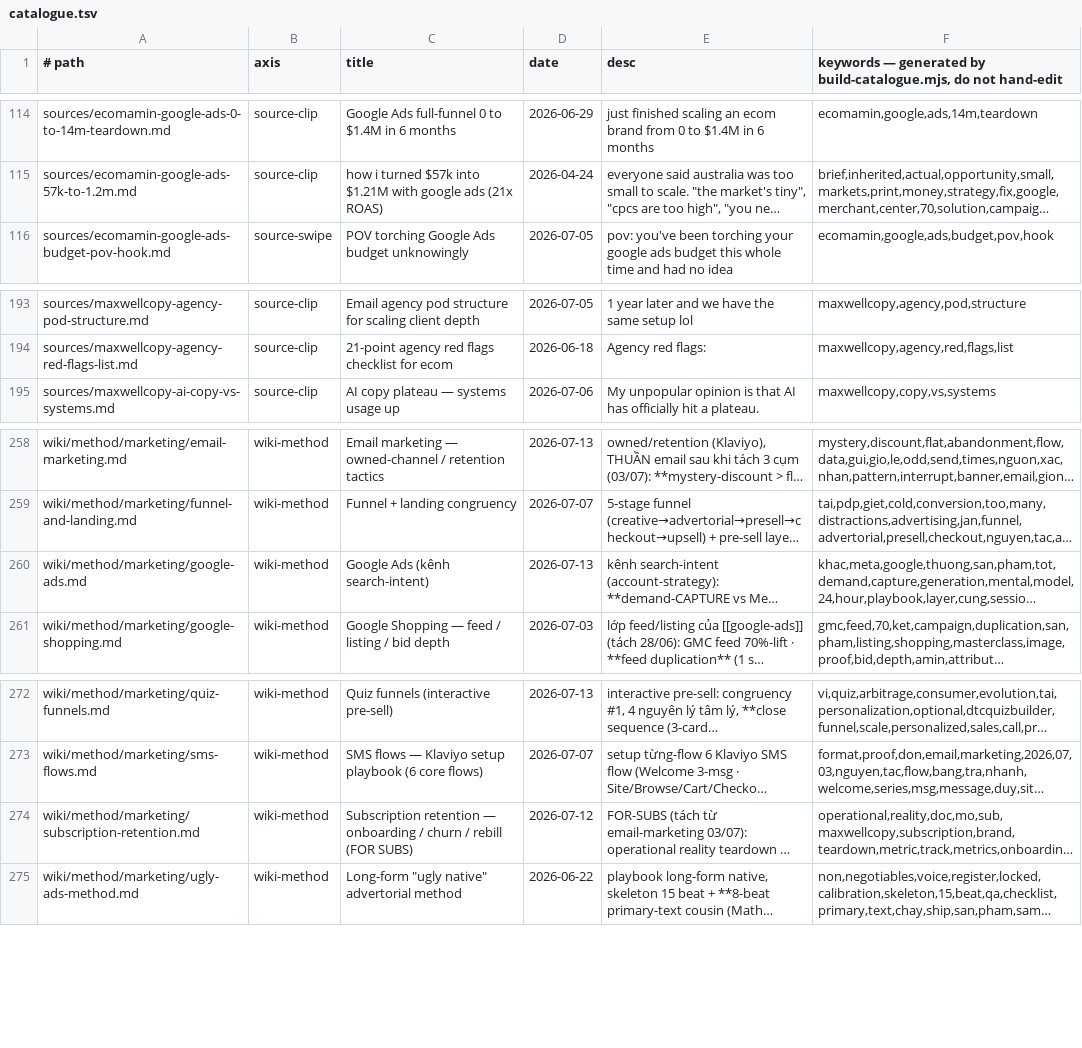
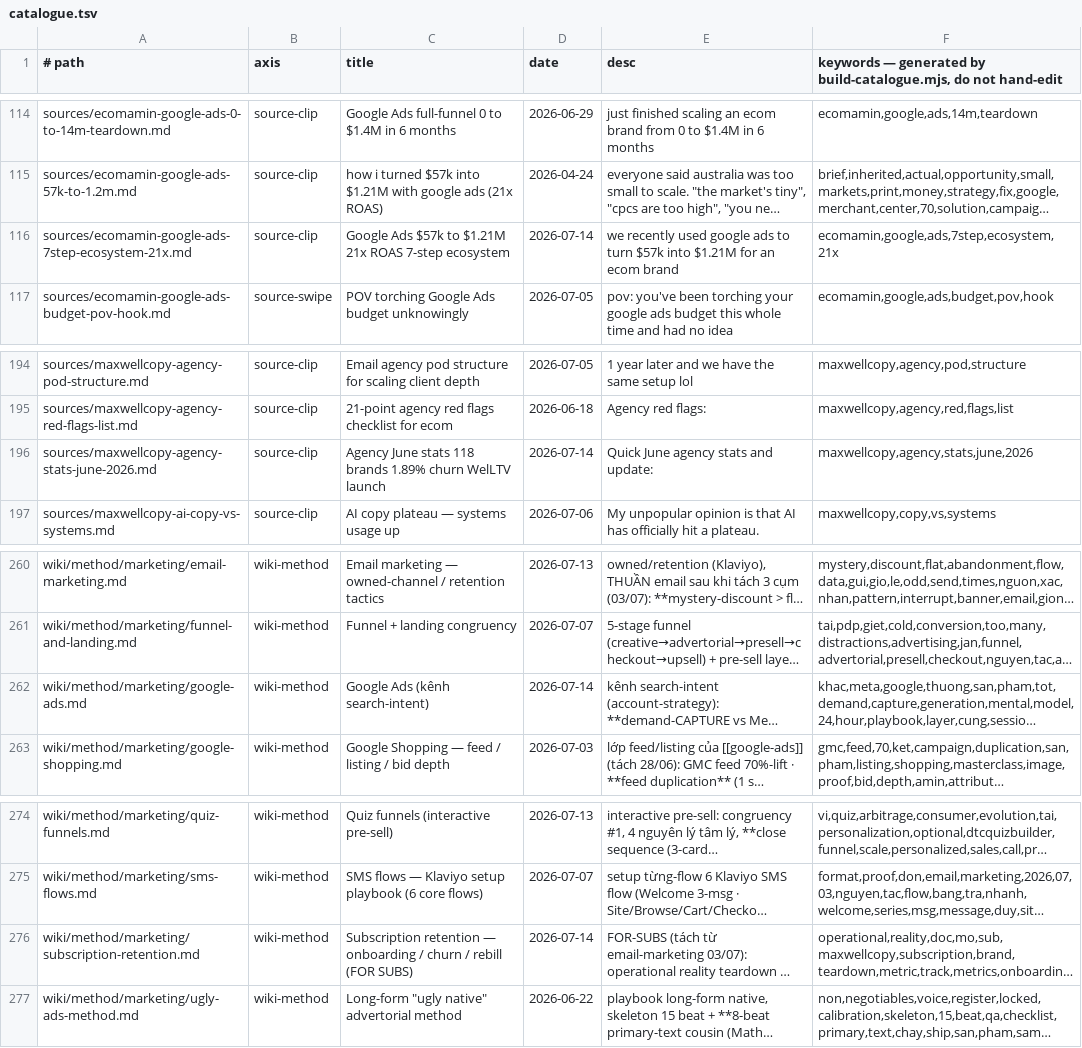
Before and after one commit to unicorn-monster/obsidian-huy, a TSV file: .brain/catalogue.tsv, drawn as a sheet; only a part is shown, gaps mark what is left out; long unchanged cells end in …; addresses are those after the commit; the diff names each change by its address in the sheet, - before the commit and + after, or states it on an @@ line.

```diff
--- a/.brain/catalogue.tsv
+++ b/.brain/catalogue.tsv
+row 116: sources/ecomamin-google-ads-7step-ecosystem-21x.md | source-clip | Google Ads $57k to $1.21M 21x ROAS 7-step ecosystem | 2026-07-14 | we recently used google ads to turn $57k into $1.21M for an ecom brand | ecomamin,google,ads,7step,ecosystem,21x
+row 196: sources/maxwellcopy-agency-stats-june-2026.md | source-clip | Agency June stats 118 brands 1.89% churn WelLTV launch | 2026-07-14 | Quick June agency stats and update: | maxwellcopy,agency,stats,june,2026
-D262 (date): 2026-07-13
+D262 (date): 2026-07-14
-D276 (date): 2026-07-12
+D276 (date): 2026-07-14
```
Also changed, not shown: .brain/topic-map.tsv, 4 other files.
